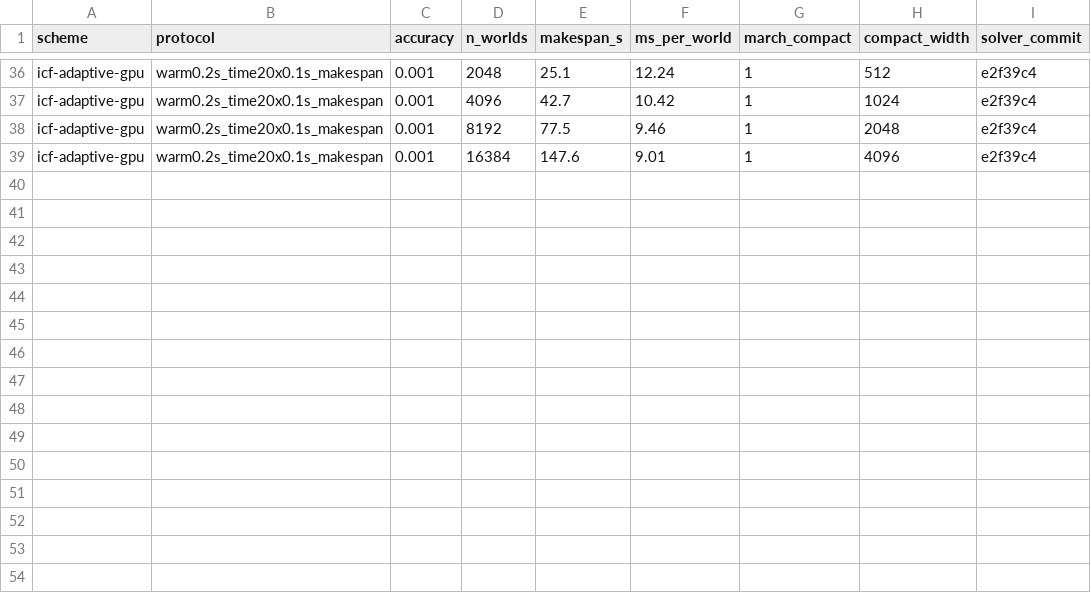
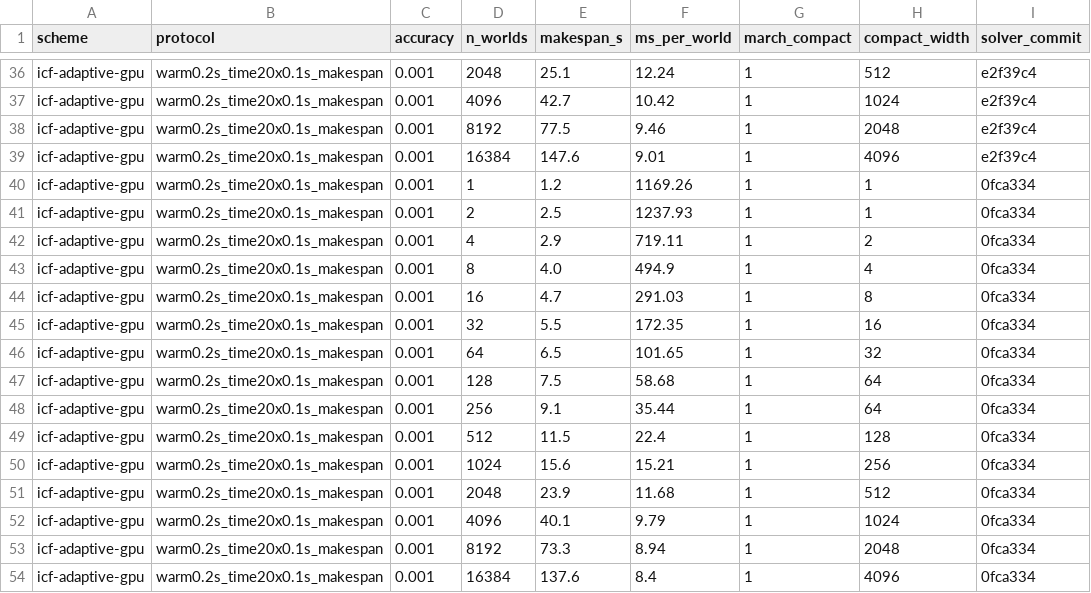
Before and after one commit to mardigiorgio/icra2027, a CSV file: part1/bench/results/part1_gpu_fair_ladder.csv, drawn as a sheet; only a part is shown, gaps mark what is left out.

```diff
--- a/part1/bench/results/part1_gpu_fair_ladder.csv
+++ b/part1/bench/results/part1_gpu_fair_ladder.csv
@@ -39 +39,16 @@ icf-adaptive-gpu,warm0.2s_time20x0.1s_makespan,0.001,8192,77.5,9.46,1,2048,e2f39
 icf-adaptive-gpu,warm0.2s_time20x0.1s_makespan,0.001,16384,147.6,9.01,1,4096,e2f39c4
+icf-adaptive-gpu,warm0.2s_time20x0.1s_makespan,0.001,1,1.2,1169.26,1,1,0fca334
+icf-adaptive-gpu,warm0.2s_time20x0.1s_makespan,0.001,2,2.5,1237.93,1,1,0fca334
+icf-adaptive-gpu,warm0.2s_time20x0.1s_makespan,0.001,4,2.9,719.11,1,2,0fca334
+icf-adaptive-gpu,warm0.2s_time20x0.1s_makespan,0.001,8,4.0,494.9,1,4,0fca334
+icf-adaptive-gpu,warm0.2s_time20x0.1s_makespan,0.001,16,4.7,291.03,1,8,0fca334
+icf-adaptive-gpu,warm0.2s_time20x0.1s_makespan,0.001,32,5.5,172.35,1,16,0fca334
+icf-adaptive-gpu,warm0.2s_time20x0.1s_makespan,0.001,64,6.5,101.65,1,32,0fca334
+icf-adaptive-gpu,warm0.2s_time20x0.1s_makespan,0.001,128,7.5,58.68,1,64,0fca334
+icf-adaptive-gpu,warm0.2s_time20x0.1s_makespan,0.001,256,9.1,35.44,1,64,0fca334
+icf-adaptive-gpu,warm0.2s_time20x0.1s_makespan,0.001,512,11.5,22.4,1,128,0fca334
+icf-adaptive-gpu,warm0.2s_time20x0.1s_makespan,0.001,1024,15.6,15.21,1,256,0fca334
+icf-adaptive-gpu,warm0.2s_time20x0.1s_makespan,0.001,2048,23.9,11.68,1,512,0fca334
+icf-adaptive-gpu,warm0.2s_time20x0.1s_makespan,0.001,4096,40.1,9.79,1,1024,0fca334
+icf-adaptive-gpu,warm0.2s_time20x0.1s_makespan,0.001,8192,73.3,8.94,1,2048,0fca334
+icf-adaptive-gpu,warm0.2s_time20x0.1s_makespan,0.001,16384,137.6,8.4,1,4096,0fca334
```
Also changed, not shown: part1/bench/results/part1_workprecision_soft-clutter_n1024.csv, 5 other files.
